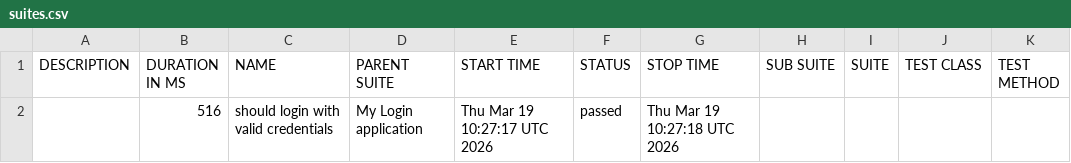
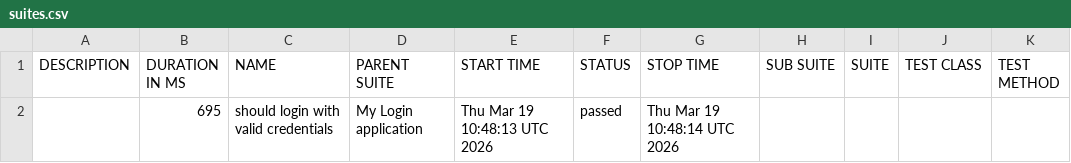
Before and after one commit to amogh4432/SnapTest_Automation, a CSV file: data/suites.csv, drawn as a sheet.

```diff
--- a/data/suites.csv
+++ b/data/suites.csv
@@ -1,2 +1,2 @@
 "DESCRIPTION","DURATION IN MS","NAME","PARENT SUITE","START TIME","STATUS","STOP TIME","SUB SUITE","SUITE","TEST CLASS","TEST METHOD"
-"","516","should login with valid credentials","My Login application","Thu Mar 19 10:27:17 UTC 2026","passed","Thu Mar 19 10:27:18 UTC 2026","","","",""
+"","695","should login with valid credentials","My Login application","Thu Mar 19 10:48:13 UTC 2026","passed","Thu Mar 19 10:48:14 UTC 2026","","","",""
```
Also changed, not shown: 35 other files.
